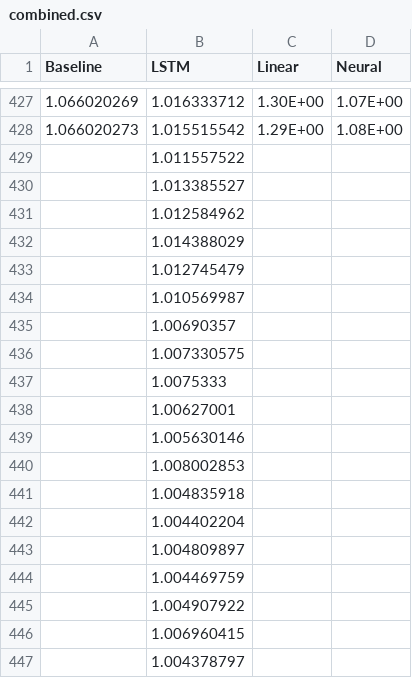
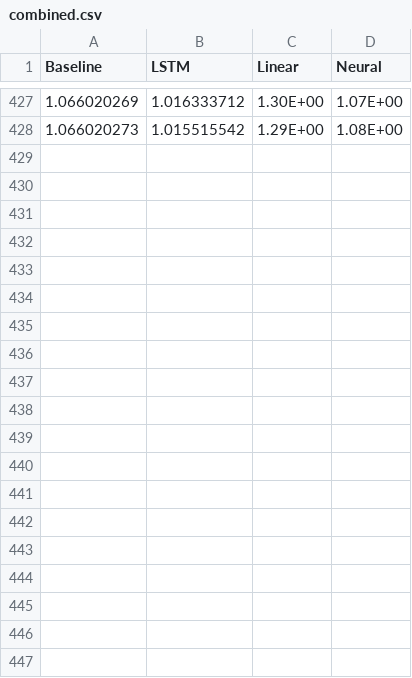
Before and after one commit to jctags/mse448-trend-following, a CSV file: portfolio_result/combined.csv, drawn as a sheet; only a part is shown, gaps mark what is left out; the diff covers the shown part only.

```diff
--- a/portfolio_result/combined.csv
+++ b/portfolio_result/combined.csv
@@ -428,20 +428 @@
 1.066020273,1.015515542,1.29E+00,1.08E+00
-,1.011557522,,
-,1.013385527,,
-,1.012584962,,
-,1.014388029,,
-,1.012745479,,
-,1.010569987,,
-,1.00690357,,
-,1.007330575,,
-,1.0075333,,
-,1.00627001,,
-,1.005630146,,
-,1.008002853,,
-,1.004835918,,
-,1.004402204,,
-,1.004809897,,
-,1.004469759,,
-,1.004907922,,
-,1.006960415,,
-,1.004378797,,
```
Also changed, not shown: 60 removed rows elsewhere in this file, 2 other files.
